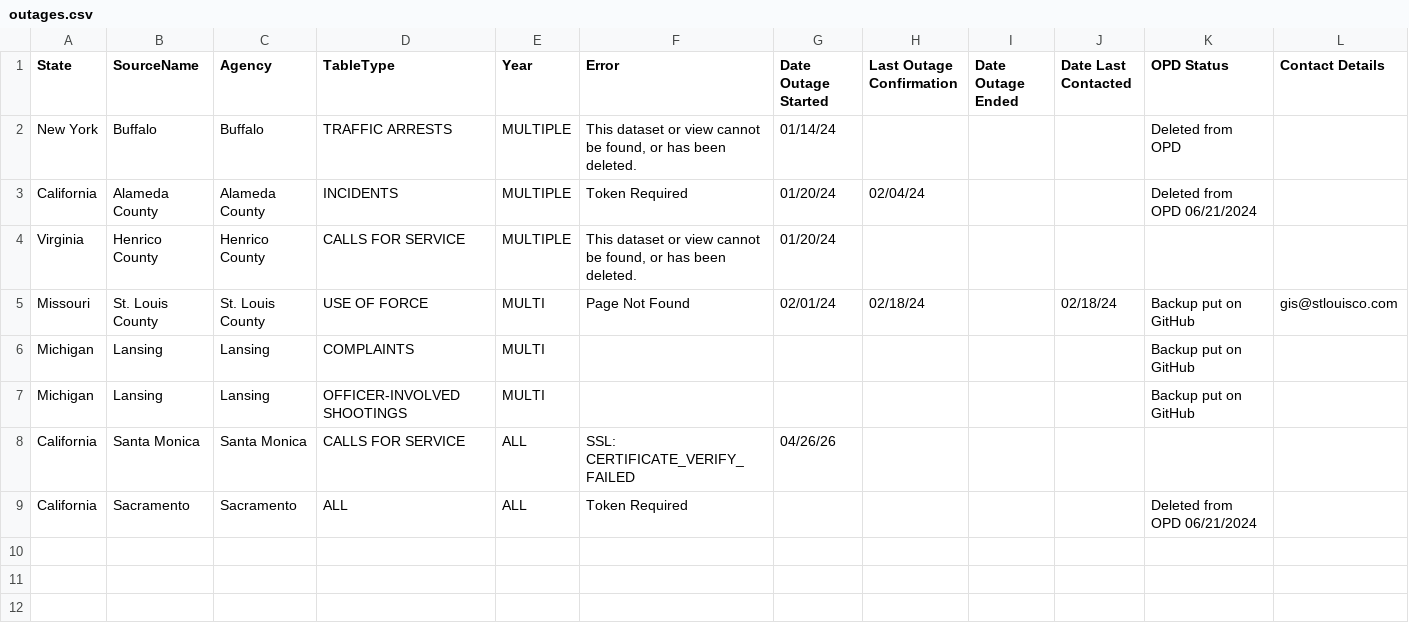
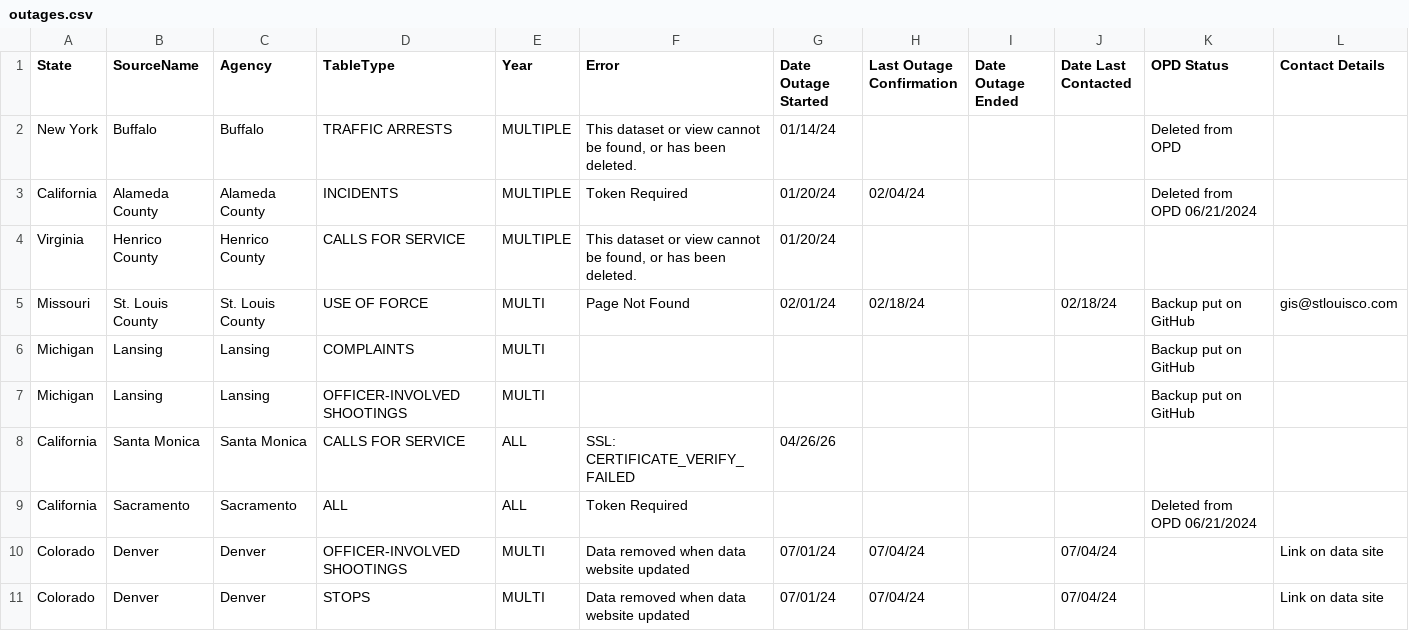
Before and after one commit to openpolicedata/opd-data, a CSV file: outages.csv, drawn as a sheet.

```diff
--- a/outages.csv
+++ b/outages.csv
@@ -9 +9,3 @@ California,Santa Monica,Santa Monica,CALLS FOR SERVICE,ALL,SSL: CERTIFICATE_VERI
 California,Sacramento,Sacramento,ALL,ALL,Token Required,,,,,Deleted from OPD 06/21/2024,
+Colorado,Denver,Denver,OFFICER-INVOLVED SHOOTINGS,MULTI,Data removed when data website updated,07/01/24,07/04/24,,07/04/24,,Link on data site
+Colorado,Denver,Denver,STOPS,MULTI,Data removed when data website updated,07/01/24,07/04/24,,07/04/24,,Link on data site
```
Also changed, not shown: opd_source_table.csv, police_data_source_tracking.csv.
